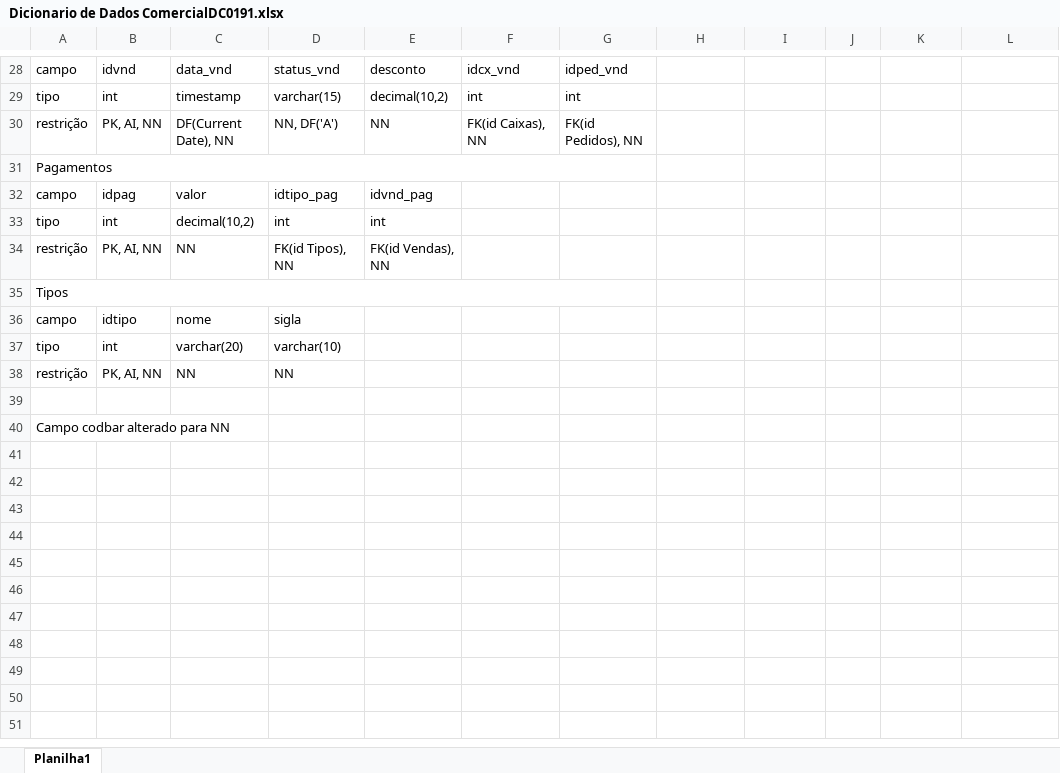
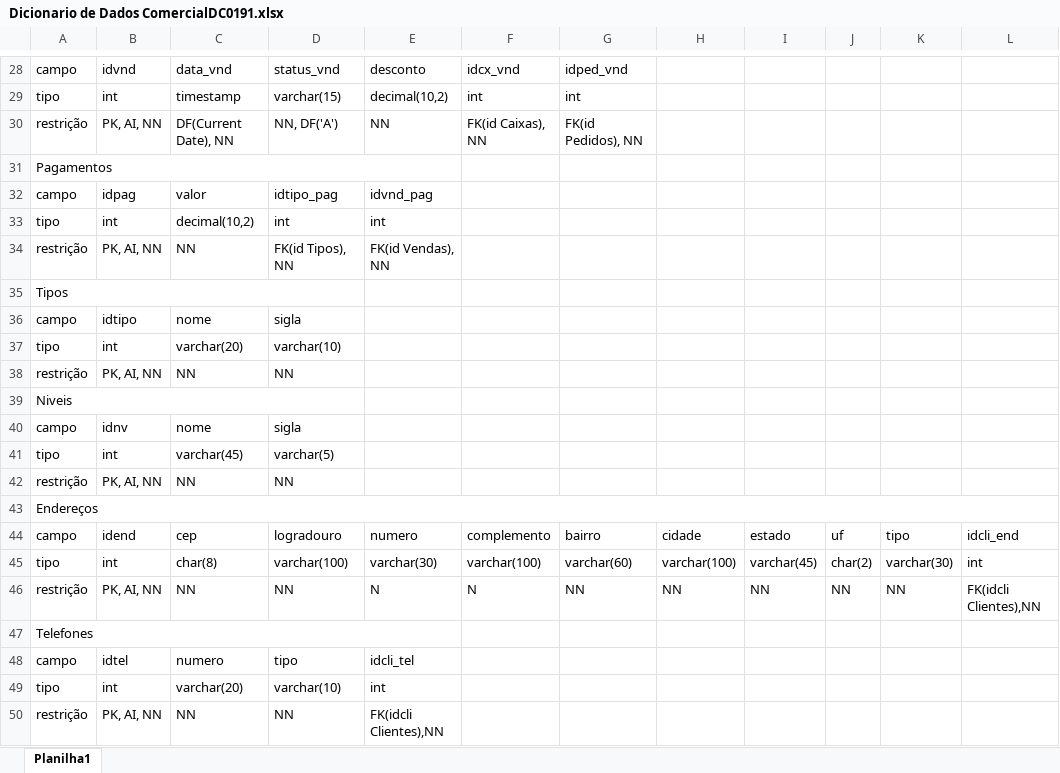
Before and after one commit to softkleen/ClassLabNu, an Excel workbook: Dicionario de Dados ComercialDC0191.xlsx, sheet Planilha1, drawn as a sheet; only a part is shown, gaps mark what is left out; values as stored, in another font and other column widths than the file's, no cell formats; removed rows and columns are numbered as before the commit, all else as after; the diff covers the shown part only; the diff names each change by its address in the sheet, - before the commit and + after, or states it on an @@ line.

```diff
--- a/Dicionario de Dados ComercialDC0191.xlsx (sheet Planilha1)
+++ b/Dicionario de Dados ComercialDC0191.xlsx (sheet Planilha1)
-A31:G31 merged
+A31:E31 merged
-A35:G35 merged
+A35:D35 merged
-A39: (empty)
+A39: Niveis
+A39:D39 merged
+row 40: campo | idnv | nome | sigla
+row 41: tipo | int | varchar(45) | varchar(5)
+row 42: restrição | PK, AI, NN | NN | NN
-A43: Campo codbar alterado para NN
+A43: Endereços
+A43:L43 merged
+row 44: campo | idend | cep | logradouro | numero | complemento | bairro | cidade | estado | uf | tipo | idcli_end
+row 45: tipo | int | char(8) | varchar(100) | varchar(30) | varchar(100) | varchar(60) | varchar(100) | varchar(45) | char(2) | varchar(30) | int
+row 46: restrição | PK, AI, NN | NN | NN | N | N | NN | NN | NN | NN | NN | FK(idcli Clientes),NN
+row 47: Telefones
+row 48: campo | idtel | numero | tipo | idcli_tel
+row 49: tipo | int | varchar(20) | varchar(10) | int
+row 50: restrição | PK, AI, NN | NN | NN | FK(idcli Clientes),NN
```
Also changed, not shown: 4 edited cells and merged cells elsewhere in this sheet, cell formats, 1 other file.
